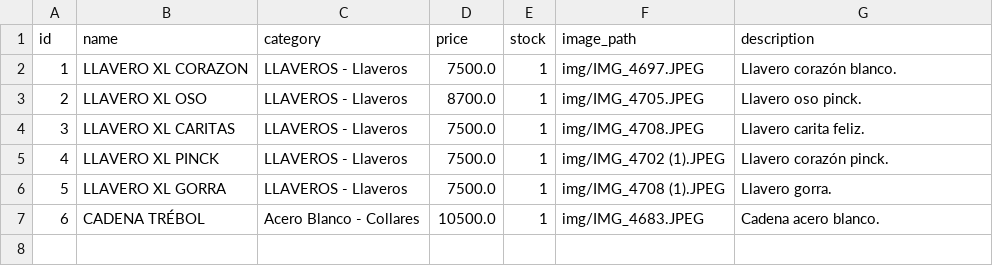
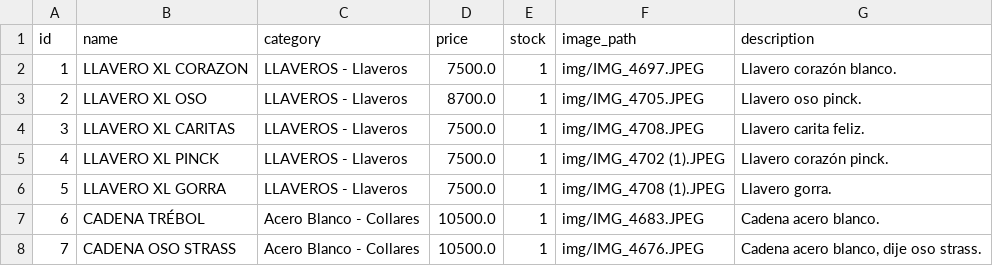
Before and after one commit to PierottiBR/glint_tienda_online, a CSV file: files_csv/products.csv, drawn as a sheet; the diff names each change by its address in the sheet, - before the commit and + after, or states it on an @@ line.

Commit message:
Añadido producto: CADENA OSO STRASS (Acero Blanco - Collares)

```diff
--- a/files_csv/products.csv
+++ b/files_csv/products.csv
+row 8: 7 | CADENA OSO STRASS | Acero Blanco - Collares | 10500.0 | 1 | img/IMG_4676.JPEG | Cadena acero blanco, dije oso strass.
```
